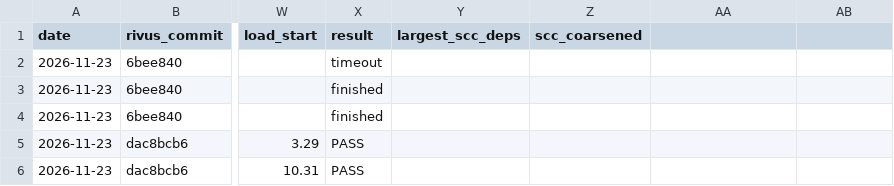
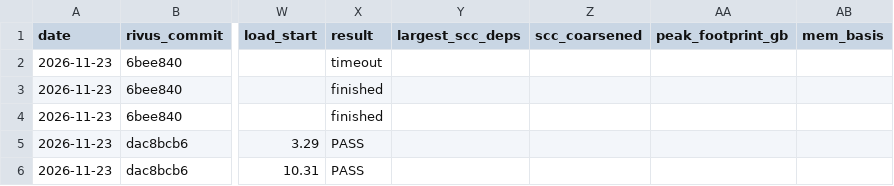
Before and after one commit to yagihash/rivus, a TSV file: bench/heavy-ledger.tsv, drawn as a sheet; only a part is shown, gaps mark what is left out; the diff names each change by its address in the sheet, - before the commit and + after, or states it on an @@ line.

```diff
--- a/bench/heavy-ledger.tsv
+++ b/bench/heavy-ledger.tsv
-AA1: (empty)
+AA1: peak_footprint_gb
-AB1: (empty)
+AB1: mem_basis
```
Also changed, not shown: 9 other files.
